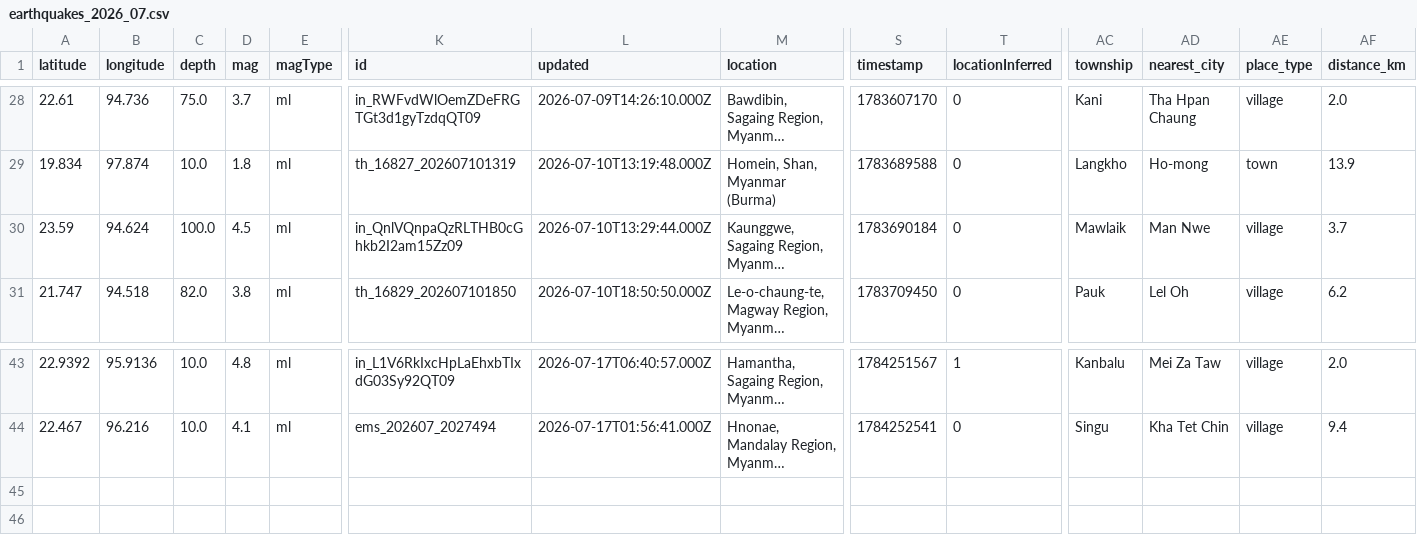
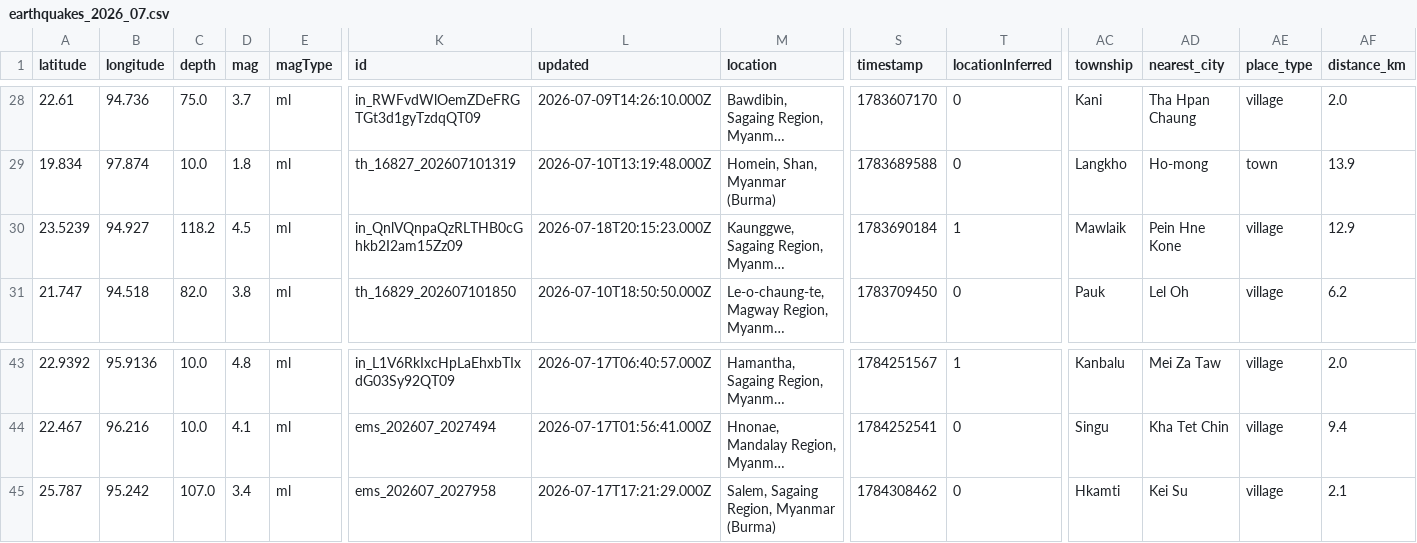
Before and after one commit to akzedevops/mmeqopendata, a CSV file: quake_exports/csv/monthly/earthquakes_2026_07.csv, drawn as a sheet; only a part is shown, gaps mark what is left out; long unchanged cells end in …; rows hold the shown columns only; the diff names each change by its address in the sheet, - before the commit and + after, or states it on an @@ line.

```diff
--- a/quake_exports/csv/monthly/earthquakes_2026_07.csv
+++ b/quake_exports/csv/monthly/earthquakes_2026_07.csv
-A30 (latitude): 23.59
+A30 (latitude): 23.5239
-B30 (longitude): 94.624
+B30 (longitude): 94.927
-C30 (depth): 100.0
+C30 (depth): 118.2
-L30 (updated): 2026-07-10T13:29:44.000Z
+L30 (updated): 2026-07-18T20:15:23.000Z
-T30 (locationInferred): 0
+T30 (locationInferred): 1
-AD30 (nearest_city): Man Nwe
+AD30 (nearest_city): Pein Hne Kone
-AF30 (distance_km): 3.7
+AF30 (distance_km): 12.9
+row 45: 25.787 | 95.242 | 107.0 | 3.4 | ml | ems_202607_2027958 | 2026-07-17T17:21:29.000Z | Salem, Sagaing Region, Myanmar (Burma) | 1784308462 | 0 | Hkamti | Kei Su | village | 2.1
```
Also changed, not shown: quake_exports/csv/yearly/earthquakes_2026.csv, 4 other files.
